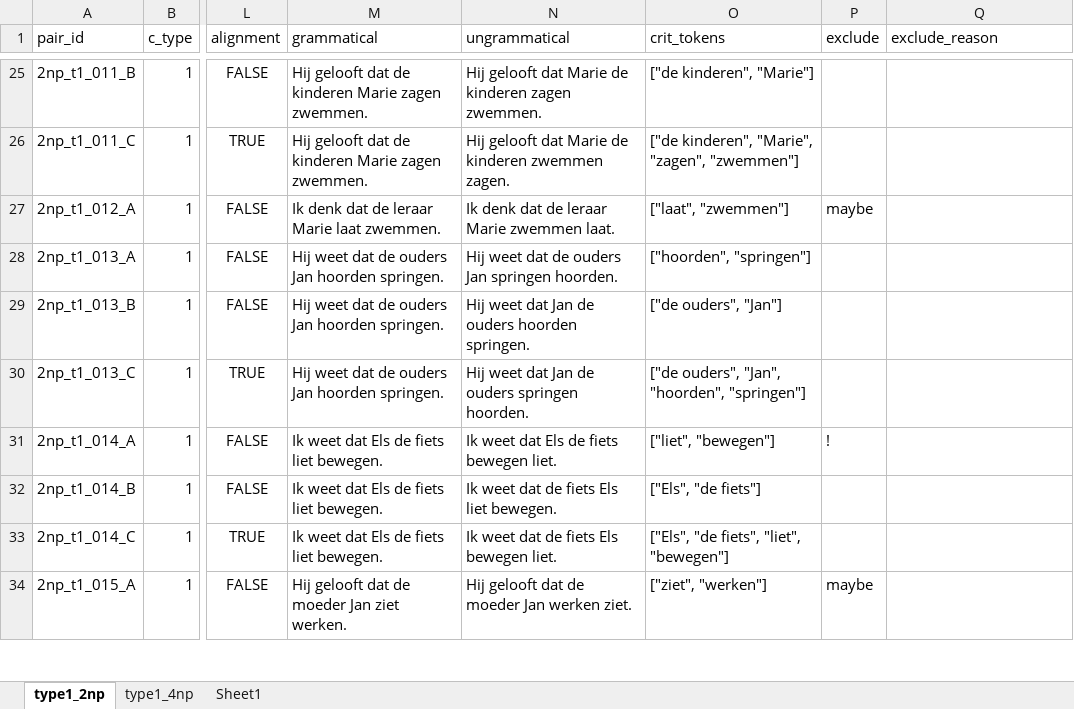
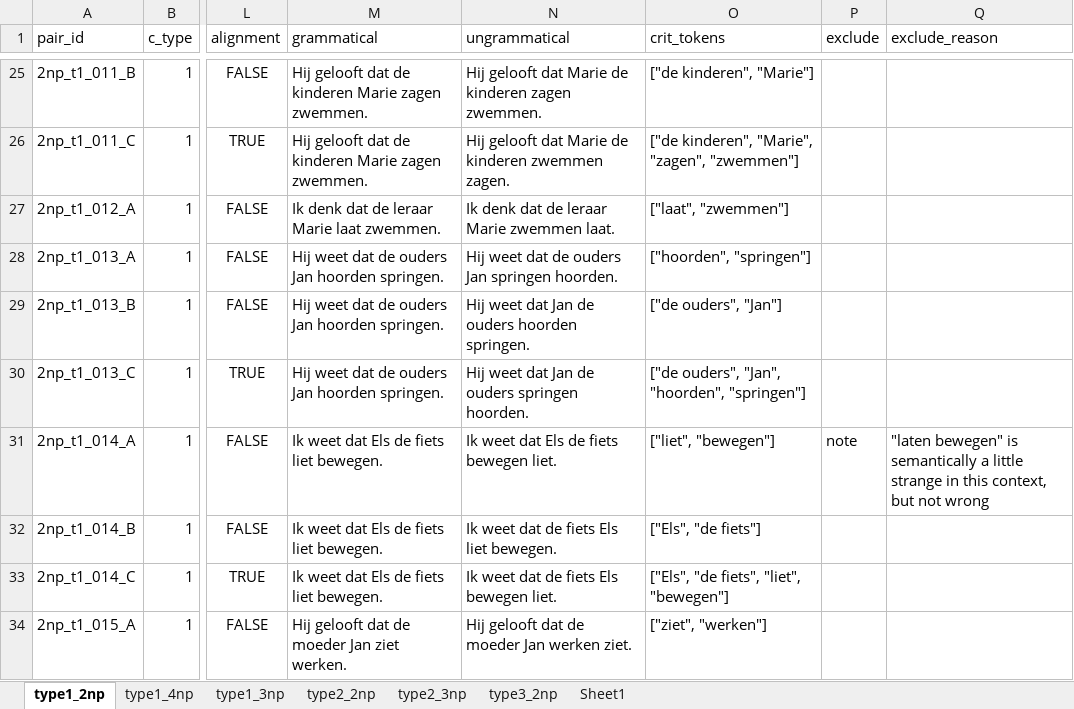
Before and after one commit to juliapestel/data_generation, an Excel workbook: data/review/reviews_dataset.xlsx, sheet type1_2np, drawn as a sheet; only a part is shown, gaps mark what is left out; values as stored, in another font and other column widths than the file's, no borders; table styles not drawn; the diff covers the shown part only; the diff names each change by its address in the sheet, - before the commit and + after, or states it on an @@ line.

```diff
--- a/data/review/reviews_dataset.xlsx (sheet type1_2np)
+++ b/data/review/reviews_dataset.xlsx (sheet type1_2np)
+sheet tab: type1_3np
+sheet tab: type2_2np
+sheet tab: type2_3np
+sheet tab: type3_2np
-P27 (exclude): maybe
+P27 (exclude): (empty)
-P31 (exclude): !
+P31 (exclude): note
-Q31 (exclude_reason): (empty)
+Q31 (exclude_reason): "laten bewegen" is semantically a little strange in this context, but not wrong
-P34 (exclude): maybe
+P34 (exclude): (empty)
```
Also changed, not shown: 42 edited cells elsewhere in this sheet, sheet type1_4np, 13 other files.
